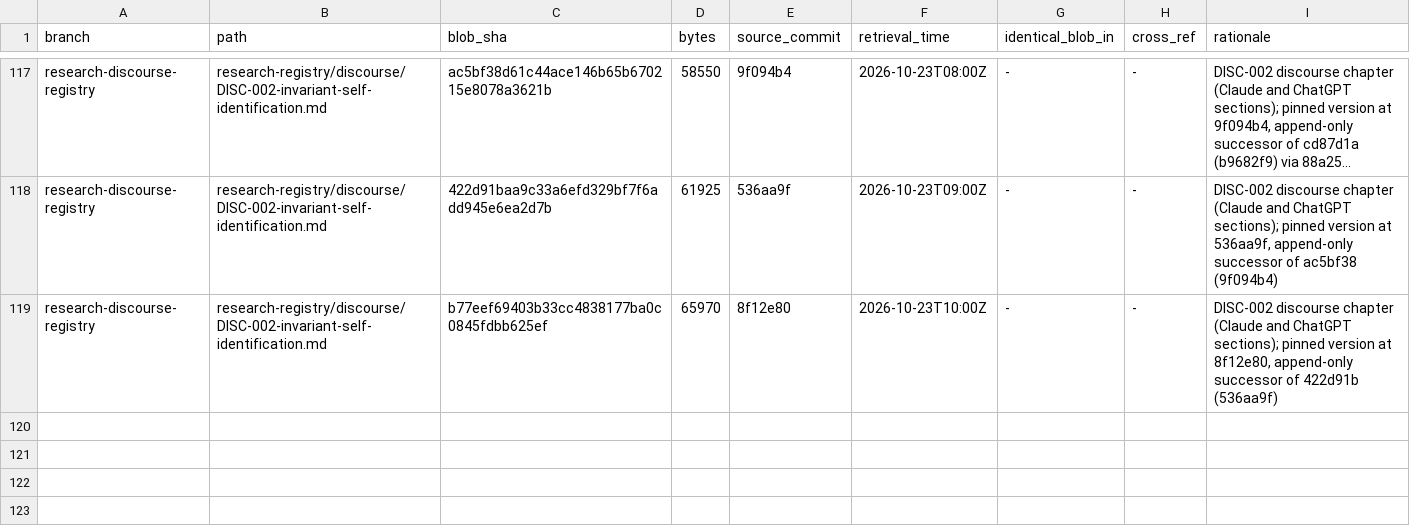
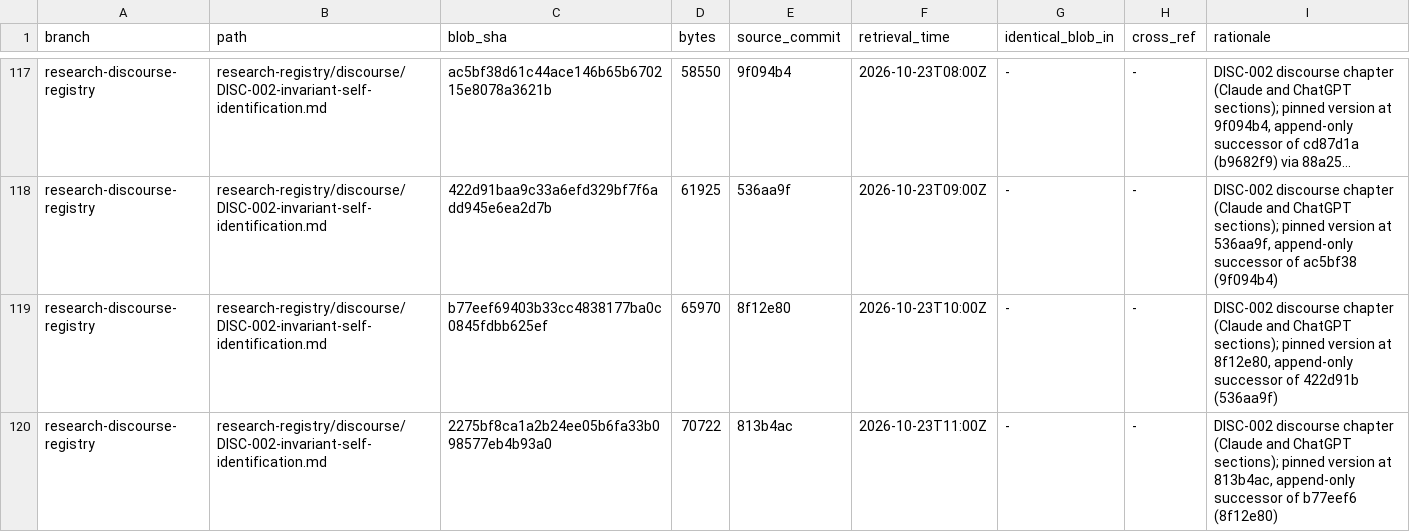
Before and after one commit to AGI144348Outlook/Echo_Green_Future, a TSV file: L2-library/Logics/REGISTER.tsv, drawn as a sheet; only a part is shown, gaps mark what is left out; long unchanged cells end in …; the diff names each change by its address in the sheet, - before the commit and + after, or states it on an @@ line.

```diff
--- a/L2-library/Logics/REGISTER.tsv
+++ b/L2-library/Logics/REGISTER.tsv
+row 120: research-discourse-registry | research-registry/discourse/DISC-002-invariant-self-identification.md | 2275bf8ca1a2b24ee05b6fa33b098577eb4b93a0 | 70722 | 813b4ac | 2026-10-23T11:00Z | - | - | DISC-002 discourse chapter (Claude and ChatGPT sections); pinned version at 813b4ac, append-only successor of b77eef6 (8f12e80)
```
Also changed, not shown: 3 other files.
